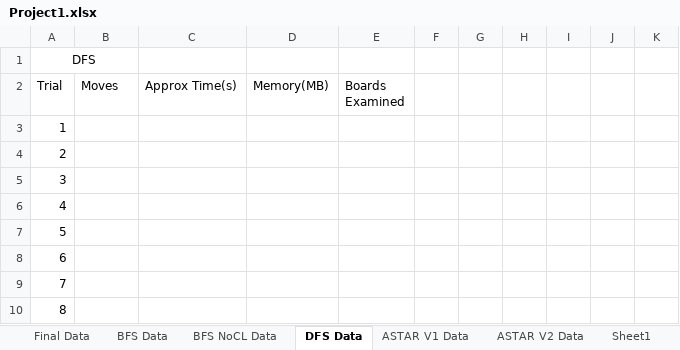
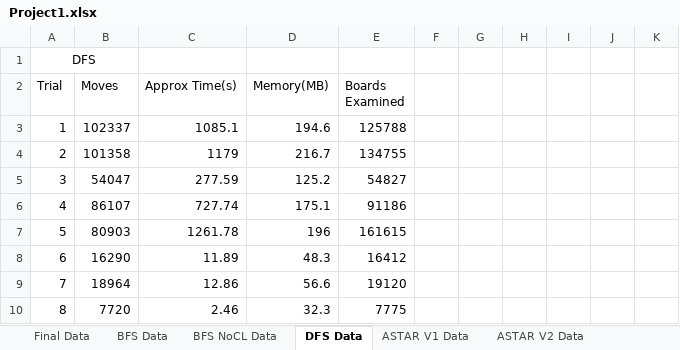
Before and after one commit to dani2918/CS_470_Projects, an Excel workbook: Project1/Project1/Project1.xlsx, sheet DFS Data, drawn as a sheet; only a part is shown; values as stored, in another font and other column widths than the file's, no borders; charts and pictures not drawn; the diff covers the shown part only; the diff names each change by its address in the sheet, - before the commit and + after, or states it on an @@ line.

```diff
--- a/Project1/Project1/Project1.xlsx (sheet DFS Data)
+++ b/Project1/Project1/Project1.xlsx (sheet DFS Data)
-B3 (Moves): (empty)
+B3 (Moves): 102337
-C3 (Approx Time(s)): (empty)
+C3 (Approx Time(s)): 1085.1
-D3 (Memory(MB)): (empty)
+D3 (Memory(MB)): 194.6
-E3 (Boards Examined): (empty)
+E3 (Boards Examined): 125788
-B4 (Moves): (empty)
+B4 (Moves): 101358
-C4 (Approx Time(s)): (empty)
+C4 (Approx Time(s)): 1179
-D4 (Memory(MB)): (empty)
+D4 (Memory(MB)): 216.7
-E4 (Boards Examined): (empty)
+E4 (Boards Examined): 134755
-B5 (Moves): (empty)
+B5 (Moves): 54047
-C5 (Approx Time(s)): (empty)
+C5 (Approx Time(s)): 277.59
-D5 (Memory(MB)): (empty)
+D5 (Memory(MB)): 125.2
-E5 (Boards Examined): (empty)
+E5 (Boards Examined): 54827
-B6 (Moves): (empty)
+B6 (Moves): 86107
-C6 (Approx Time(s)): (empty)
+C6 (Approx Time(s)): 727.74
-D6 (Memory(MB)): (empty)
+D6 (Memory(MB)): 175.1
-E6 (Boards Examined): (empty)
+E6 (Boards Examined): 91186
-B7 (Moves): (empty)
+B7 (Moves): 80903
-C7 (Approx Time(s)): (empty)
+C7 (Approx Time(s)): 1261.78
-D7 (Memory(MB)): (empty)
+D7 (Memory(MB)): 196
-E7 (Boards Examined): (empty)
+E7 (Boards Examined): 161615
-B8 (Moves): (empty)
+B8 (Moves): 16290
-C8 (Approx Time(s)): (empty)
+C8 (Approx Time(s)): 11.89
-D8 (Memory(MB)): (empty)
+D8 (Memory(MB)): 48.3
-E8 (Boards Examined): (empty)
+E8 (Boards Examined): 16412
-B9 (Moves): (empty)
+B9 (Moves): 18964
-C9 (Approx Time(s)): (empty)
+C9 (Approx Time(s)): 12.86
-D9 (Memory(MB)): (empty)
+D9 (Memory(MB)): 56.6
-E9 (Boards Examined): (empty)
+E9 (Boards Examined): 19120
-B10 (Moves): (empty)
+B10 (Moves): 7720
-C10 (Approx Time(s)): (empty)
+C10 (Approx Time(s)): 2.46
-D10 (Memory(MB)): (empty)
+D10 (Memory(MB)): 32.3
-E10 (Boards Examined): (empty)
+E10 (Boards Examined): 7775
```
Also changed, not shown: 100 edited cells and cell formats elsewhere in this sheet, sheet BFS NoCL Data, sheet ASTAR V2 Data, sheet ASTAR V1 Data, sheet Final Data, sheet BFS Branching Factor, sheet Sheet2, other sheet tabs, formulas that keep their value, charts or pictures, 10 other files.
